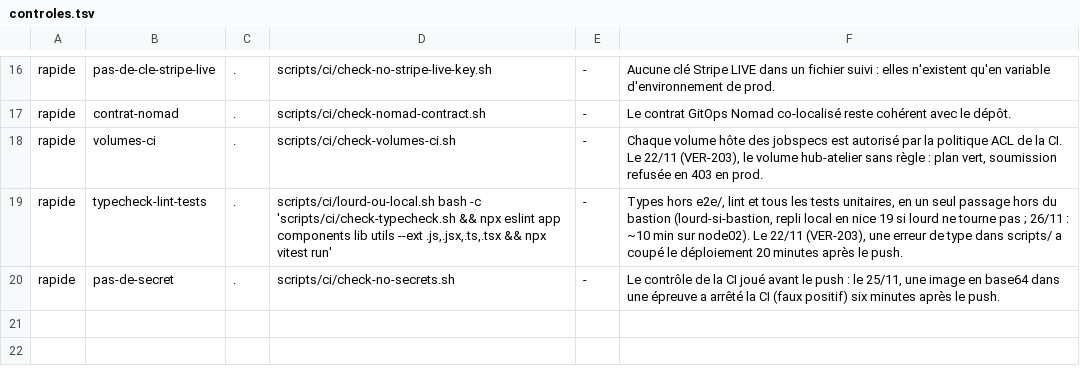
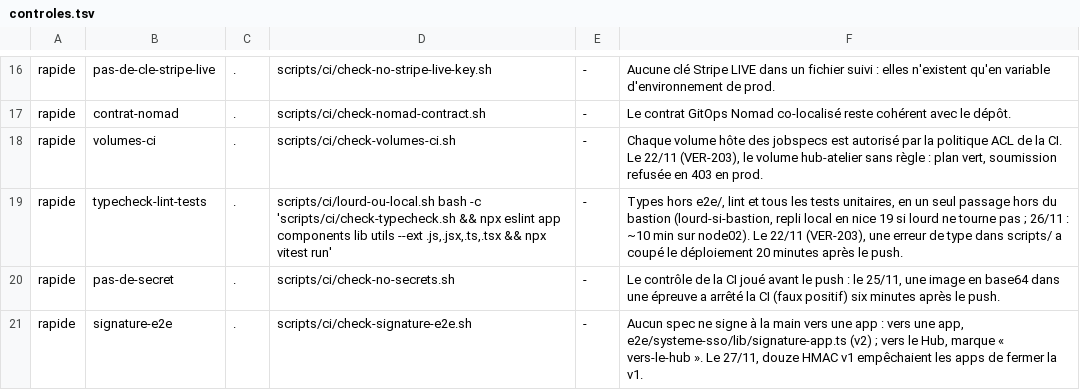
Before and after one commit to Christ-Roy/veridian-hub, a TSV file: scripts/ci/controles.tsv, drawn as a sheet; only a part is shown, gaps mark what is left out.

```diff
--- a/scripts/ci/controles.tsv
+++ b/scripts/ci/controles.tsv
@@ -20 +20,2 @@ rapide	typecheck-lint-tests	.	scripts/ci/lourd-ou-local.sh bash -c 'scripts/ci/c
 rapide	pas-de-secret	.	scripts/ci/check-no-secrets.sh	-	Le contrôle de la CI joué avant le push : le 25/11, une image en base64 dans une épreuve a arrêté la CI (faux positif) six minutes après le push.
+rapide	signature-e2e	.	scripts/ci/check-signature-e2e.sh	-	Aucun spec ne signe à la main vers une app : vers une app, e2e/systeme-sso/lib/signature-app.ts (v2) ; vers le Hub, marque « vers-le-hub ». Le 27/11, douze HMAC v1 empêchaient les apps de fermer la v1.
```
Also changed, not shown: 23 other files.
